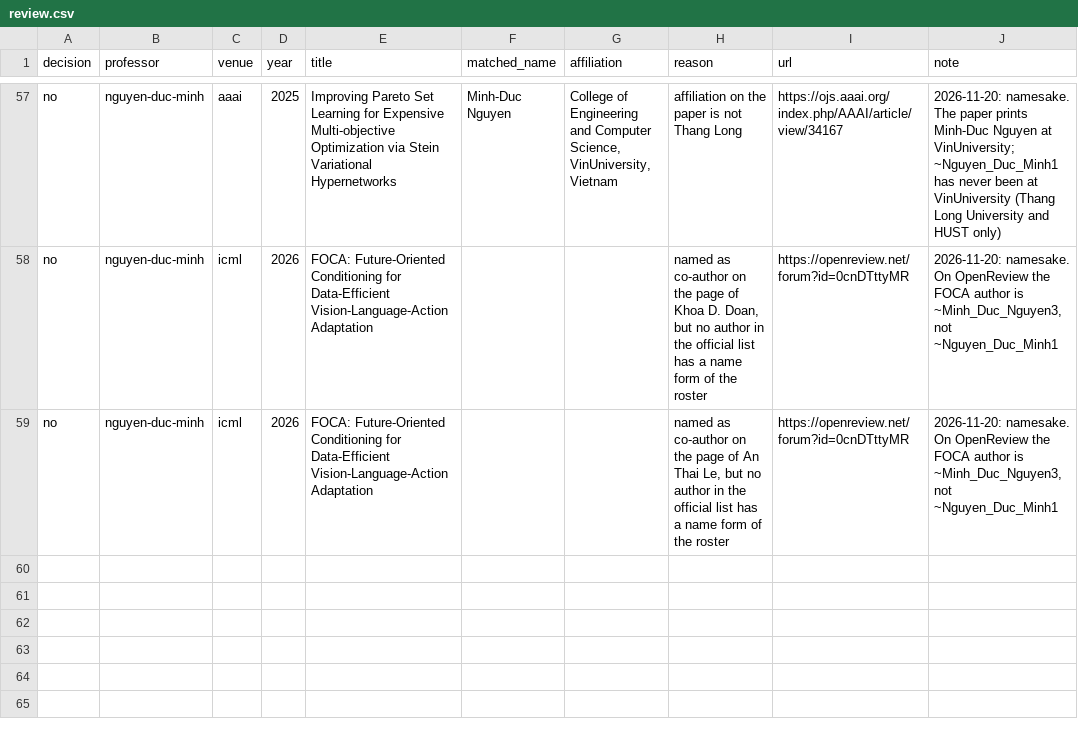
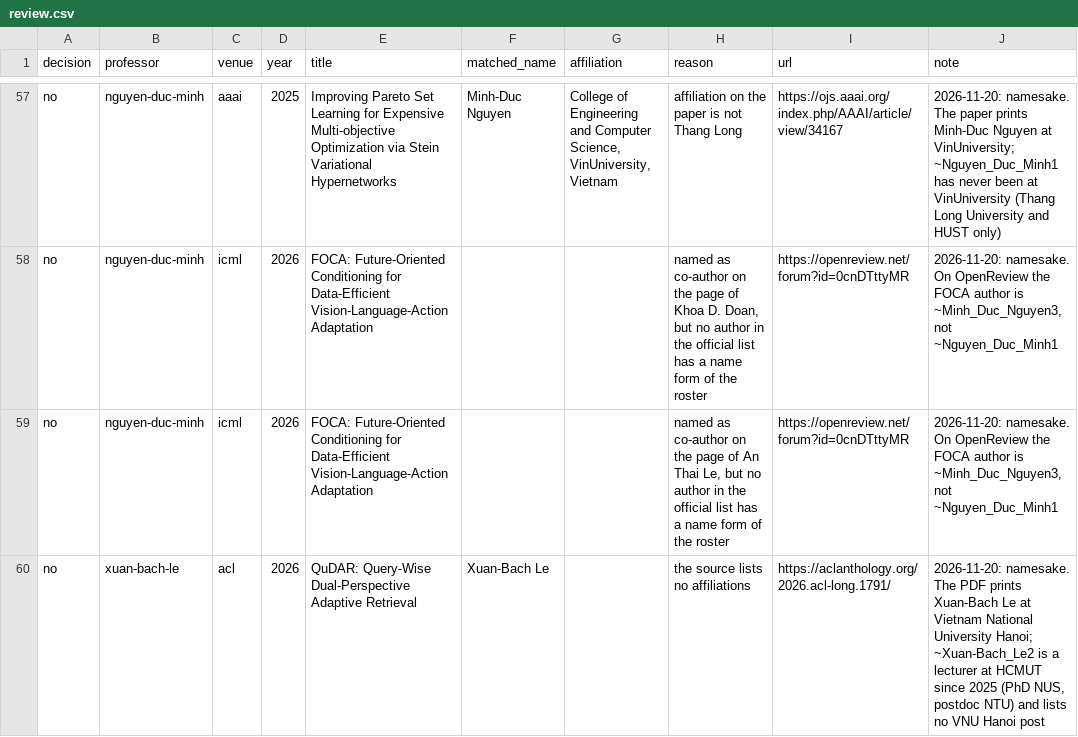
Before and after one commit to thanhlexyz/vn-at-top-ai-conference, a CSV file: backend/review.csv, drawn as a sheet; only a part is shown, gaps mark what is left out; the diff names each change by its address in the sheet, - before the commit and + after, or states it on an @@ line.

```diff
--- a/backend/review.csv
+++ b/backend/review.csv
+row 60: no | xuan-bach-le | acl | 2026 | QuDAR: Query-Wise Dual-Perspective Adaptive Retrieval | Xuan-Bach Le |  | the source lists no affiliations | https://aclanthology.org/2026.acl-long.1791/ | 2026-11-20: namesake. The PDF prints Xuan-Bach Le at Vietnam National University Hanoi; ~Xuan-Bach_Le2 is a lecturer at HCMUT since 2025 (PhD NUS, postdoc NTU) and lists no VNU Hanoi post
```
Also changed, not shown: backend/affiliation_fixes.csv, backend/affiliations.csv, 46 other files.
